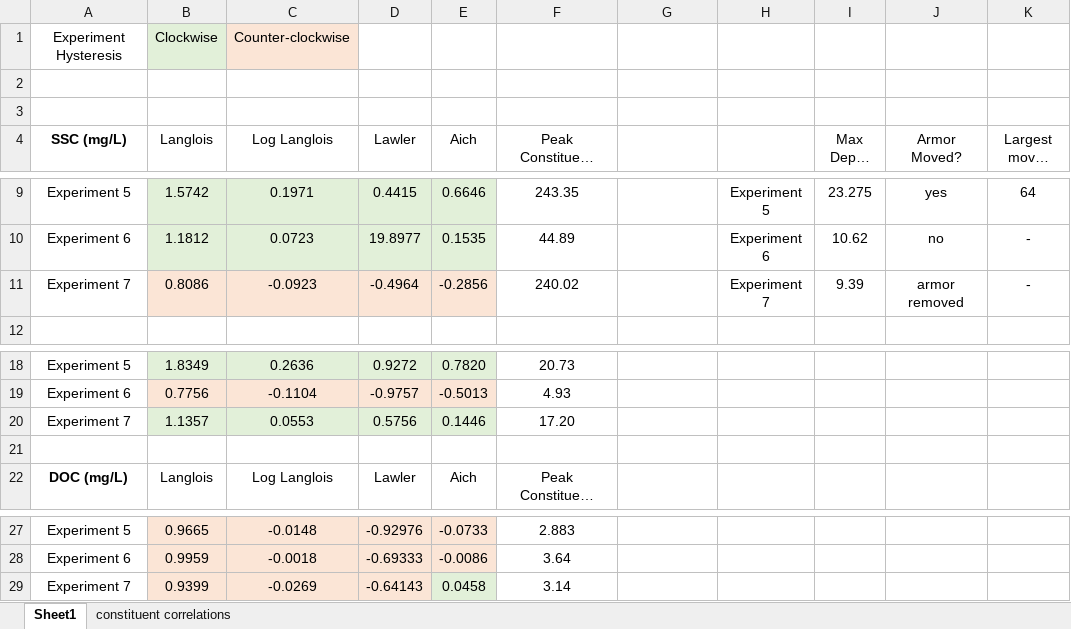
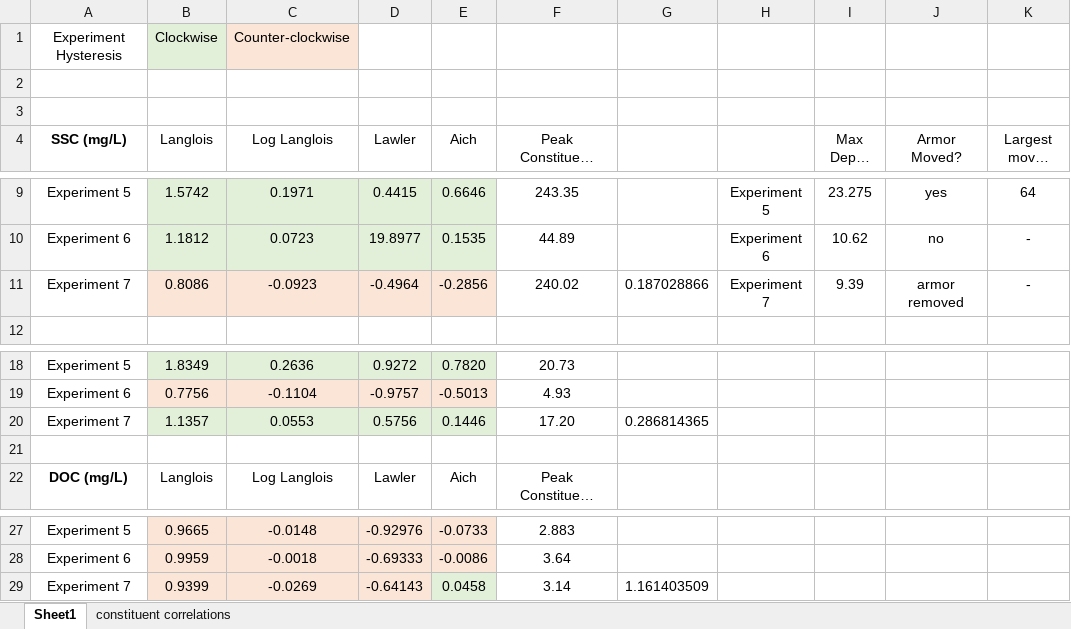
Before and after one commit to nicole-hucke/hysteresis, an Excel workbook: experiments/HI_calculations/pulse_experiment_HI_summary.xlsx, sheet Sheet1, drawn as a sheet; only a part is shown, gaps mark what is left out; long unchanged cells end in …; values as stored, in another font and other column widths than the file's, no borders; charts and pictures not drawn; the diff names each change by its address in the sheet, - before the commit and + after, or states it on an @@ line.

```diff
--- a/experiments/HI_calculations/pulse_experiment_HI_summary.xlsx (sheet Sheet1)
+++ b/experiments/HI_calculations/pulse_experiment_HI_summary.xlsx (sheet Sheet1)
-G11: (empty)
+G11: 0.187028866
-G20: (empty)
+G20: 0.286814365
-G29: (empty)
+G29: 1.161403509
```
Also changed, not shown: charts or pictures, correlations/HI_tauc/spring_hysteresis_tauc.xlsx, correlations/HI_tauc/summer_hysteresis_tauc.xlsx, 7 other files.
